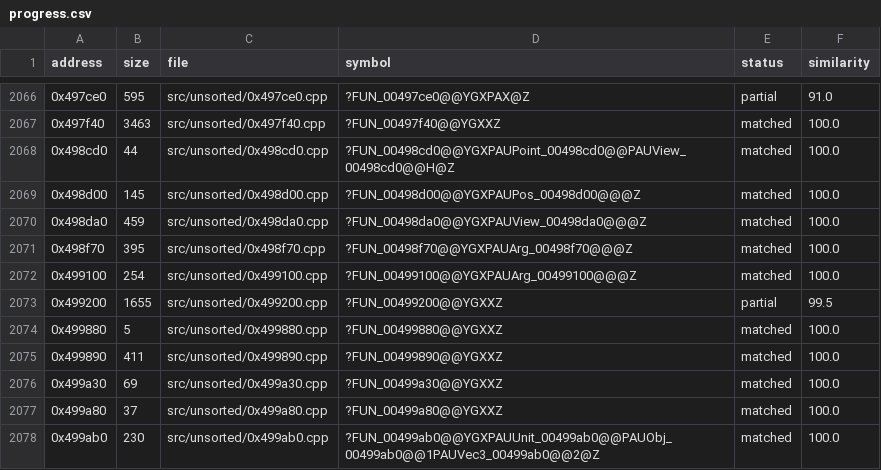
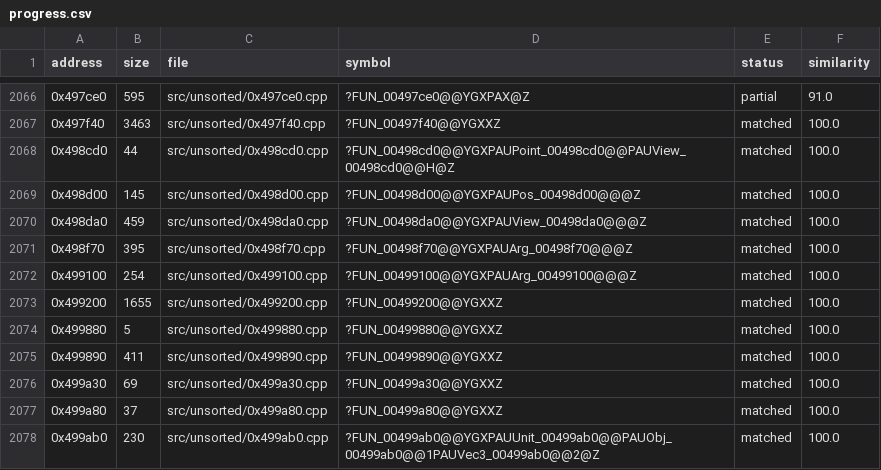
Before and after one commit to CubeB/byte-tactics, a CSV file: data/progress.csv, drawn as a sheet; only a part is shown, gaps mark what is left out.

```diff
--- a/data/progress.csv
+++ b/data/progress.csv
@@ -2072,3 +2072,3 @@ address,size,file,symbol,status,similarity
 0x499100,254,src/unsorted/0x499100.cpp,?FUN_00499100@@YGXPAUArg_00499100@@@Z,matched,100.0
-0x499200,1655,src/unsorted/0x499200.cpp,?FUN_00499200@@YGXXZ,partial,99.5
+0x499200,1655,src/unsorted/0x499200.cpp,?FUN_00499200@@YGXXZ,matched,100.0
 0x499880,5,src/unsorted/0x499880.cpp,?FUN_00499880@@YGXXZ,matched,100.0
```
Also changed, not shown: data/attempts.csv, data/batches.csv, 2 other files.
